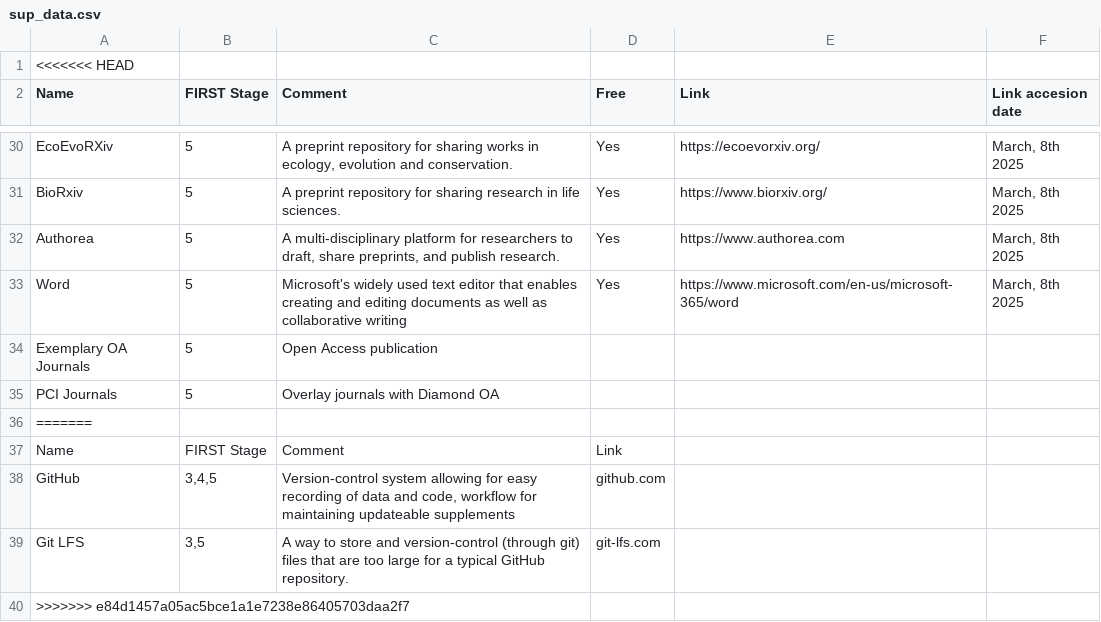
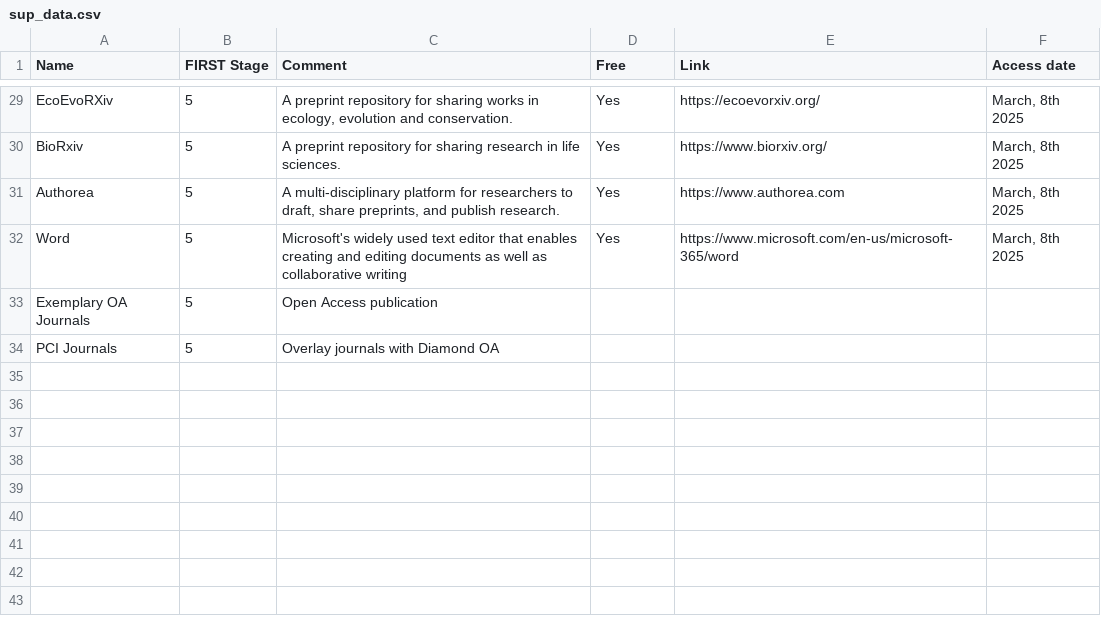
Before and after one commit to TheSEE-Lab/FIRST_resources, a CSV file: sup_data.csv, drawn as a sheet; only a part is shown, gaps mark what is left out; removed rows and columns are numbered as before the commit, all else as after; the diff names each change by its address in the sheet, - before the commit and + after, or states it on an @@ line.

Commit message:
columns added

```diff
--- a/sup_data.csv
+++ b/sup_data.csv
-row 1: <<<<<<< HEAD
-F1: Link accesion date
+F1: Access date
-row 36: =======
-row 37: Name | FIRST Stage | Comment | Link
-row 38: GitHub | 3,4,5 | Version-control system allowing for easy recording of data and code, workflow for maintaining updateable supplements | github.com
-row 39: Git LFS | 3,5 | A way to store and version-control (through git) files that are too large for a typical GitHub repository. | git-lfs.com
-row 40: >>>>>>> e84d1457a05ac5bce1a1e7238e86405703daa2f7
```
